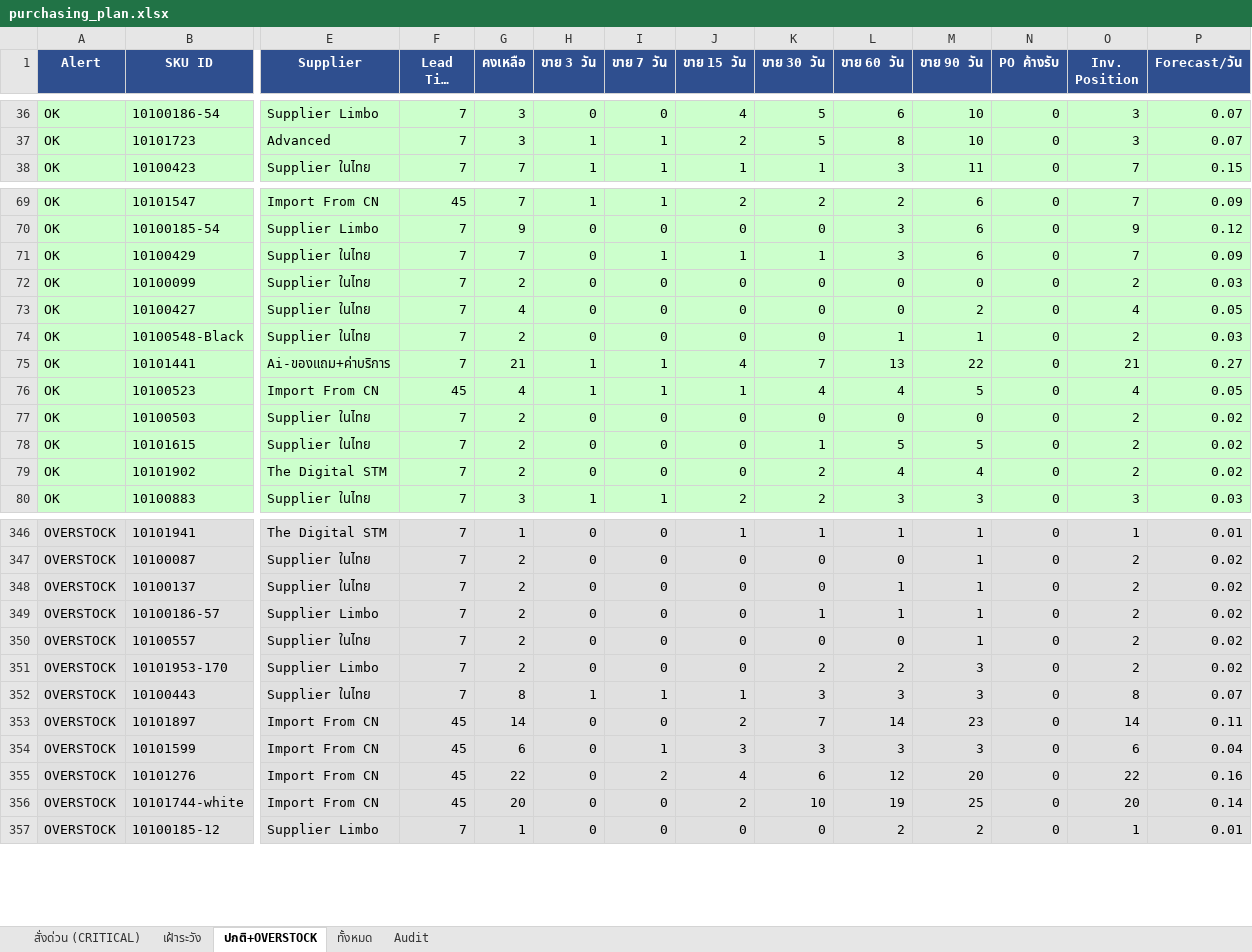
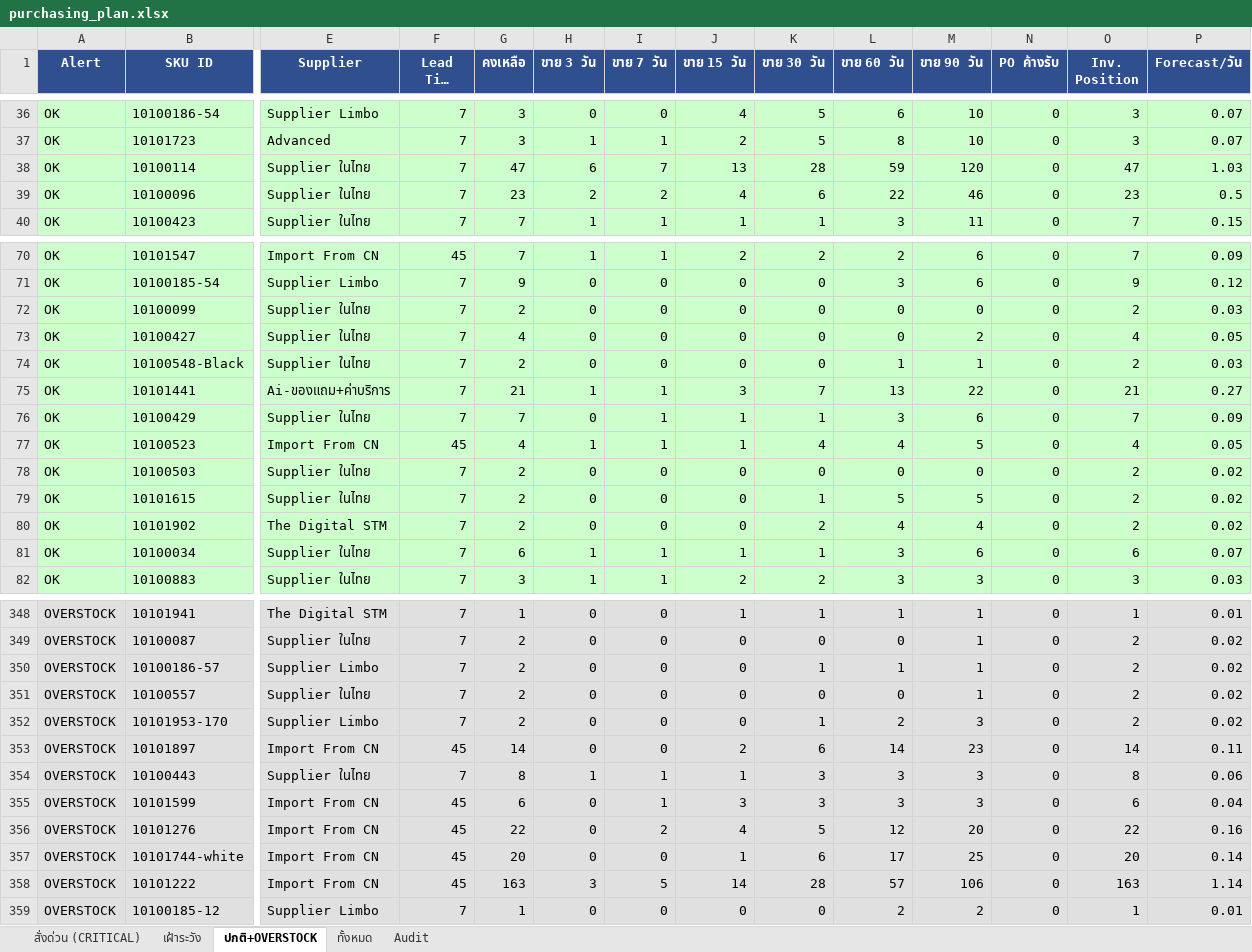
Before and after one commit to aimanproductdevelopment-design/purchase-planning, an Excel workbook: output/purchasing_plan.xlsx, sheet ปกติ+OVERSTOCK, drawn as a sheet; only a part is shown, gaps mark what is left out; long unchanged cells end in …; values as stored, in another font and other column widths than the file's, no borders; removed rows and columns are numbered as before the commit, all else as after; rows hold the shown columns only; the diff covers the shown part only; the diff names each change by its address in the sheet, - before the commit and + after, or states it on an @@ line.

```diff
--- a/output/purchasing_plan.xlsx (sheet ปกติ+OVERSTOCK)
+++ b/output/purchasing_plan.xlsx (sheet ปกติ+OVERSTOCK)
+row 38: OK | 10100114 | Supplier ในไทย | 7 | 47 | 6 | 7 | 13 | 28 | 59 | 120 | 0 | 47 | 1.03
+row 39: OK | 10100096 | Supplier ในไทย | 7 | 23 | 2 | 2 | 4 | 6 | 22 | 46 | 0 | 23 | 0.5
-row 71: OK | 10100429 | Supplier ในไทย | 7 | 7 | 0 | 1 | 1 | 1 | 3 | 6 | 0 | 7 | 0.09
-J75 (ขาย 15 วัน): 4
+J75 (ขาย 15 วัน): 3
+row 76: OK | 10100429 | Supplier ในไทย | 7 | 7 | 0 | 1 | 1 | 1 | 3 | 6 | 0 | 7 | 0.09
+row 81: OK | 10100034 | Supplier ในไทย | 7 | 6 | 1 | 1 | 1 | 1 | 3 | 6 | 0 | 6 | 0.07
-row 348: OVERSTOCK | 10100137 | Supplier ในไทย | 7 | 2 | 0 | 0 | 0 | 0 | 1 | 1 | 0 | 2 | 0.02
-K352 (ขาย 30 วัน): 2
+K352 (ขาย 30 วัน): 1
-row 352: OVERSTOCK | 10100443 | Supplier ในไทย | 7 | 8 | 1 | 1 | 1 | 3 | 3 | 3 | 0 | 8 | 0.07
-K353 (ขาย 30 วัน): 7
+K353 (ขาย 30 วัน): 6
+row 354: OVERSTOCK | 10100443 | Supplier ในไทย | 7 | 8 | 1 | 1 | 1 | 3 | 3 | 3 | 0 | 8 | 0.06
-K356 (ขาย 30 วัน): 6
+K356 (ขาย 30 วัน): 5
-J357 (ขาย 15 วัน): 2
+J357 (ขาย 15 วัน): 1
-K357 (ขาย 30 วัน): 10
+K357 (ขาย 30 วัน): 6
-L357 (ขาย 60 วัน): 19
+L357 (ขาย 60 วัน): 17
+row 358: OVERSTOCK | 10101222 | Import From CN | 45 | 163 | 3 | 5 | 14 | 28 | 57 | 106 | 0 | 163 | 1.14
```
Also changed, not shown: 11 added rows, 13 removed rows and 58 edited cells elsewhere in this sheet, sheet Audit, sheet ทั้งหมด, sheet สั่งด่วน (CRITICAL), sheet เฝ้าระวัง.
